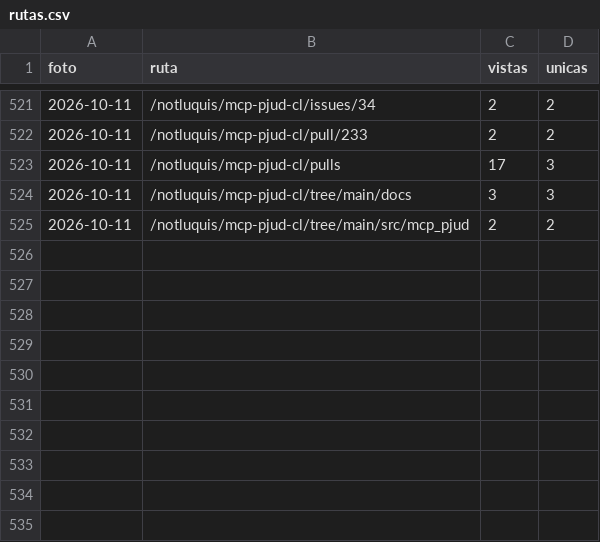
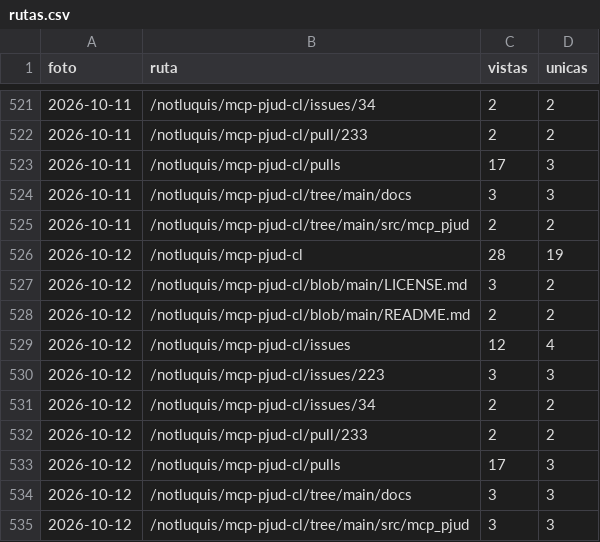
Before and after one commit to notluquis/mcp-pjud-cl, a CSV file: rutas.csv, drawn as a sheet; only a part is shown, gaps mark what is left out; the diff names each change by its address in the sheet, - before the commit and + after, or states it on an @@ line.

```diff
--- a/rutas.csv
+++ b/rutas.csv
+row 526: 2026-10-12 | /notluquis/mcp-pjud-cl | 28 | 19
+row 527: 2026-10-12 | /notluquis/mcp-pjud-cl/blob/main/LICENSE.md | 3 | 2
+row 528: 2026-10-12 | /notluquis/mcp-pjud-cl/blob/main/README.md | 2 | 2
+row 529: 2026-10-12 | /notluquis/mcp-pjud-cl/issues | 12 | 4
+row 530: 2026-10-12 | /notluquis/mcp-pjud-cl/issues/223 | 3 | 3
+row 531: 2026-10-12 | /notluquis/mcp-pjud-cl/issues/34 | 2 | 2
+row 532: 2026-10-12 | /notluquis/mcp-pjud-cl/pull/233 | 2 | 2
+row 533: 2026-10-12 | /notluquis/mcp-pjud-cl/pulls | 17 | 3
+row 534: 2026-10-12 | /notluquis/mcp-pjud-cl/tree/main/docs | 3 | 3
+row 535: 2026-10-12 | /notluquis/mcp-pjud-cl/tree/main/src/mcp_pjud | 3 | 3
```
Also changed, not shown: descargas.csv, popularidad.csv, 3 other files.
